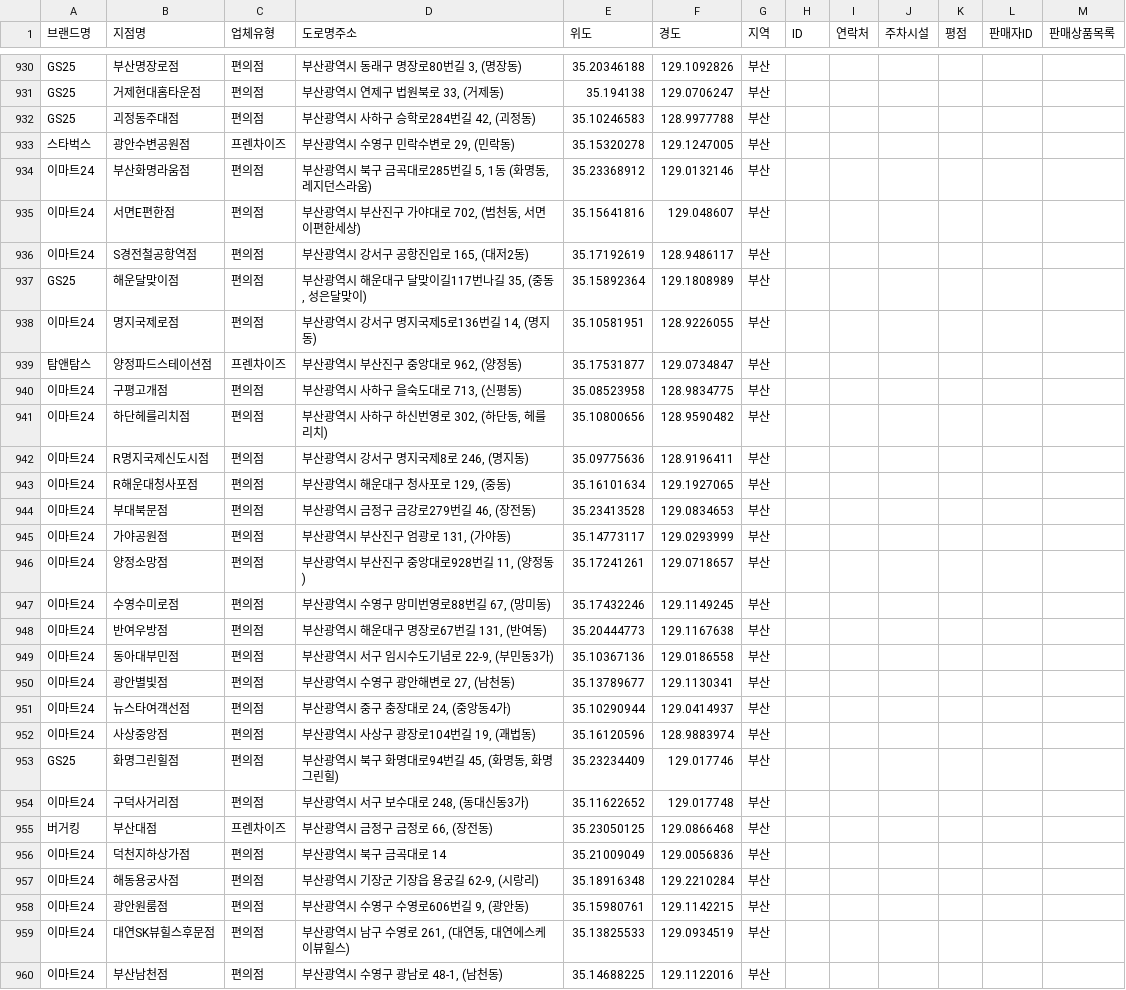
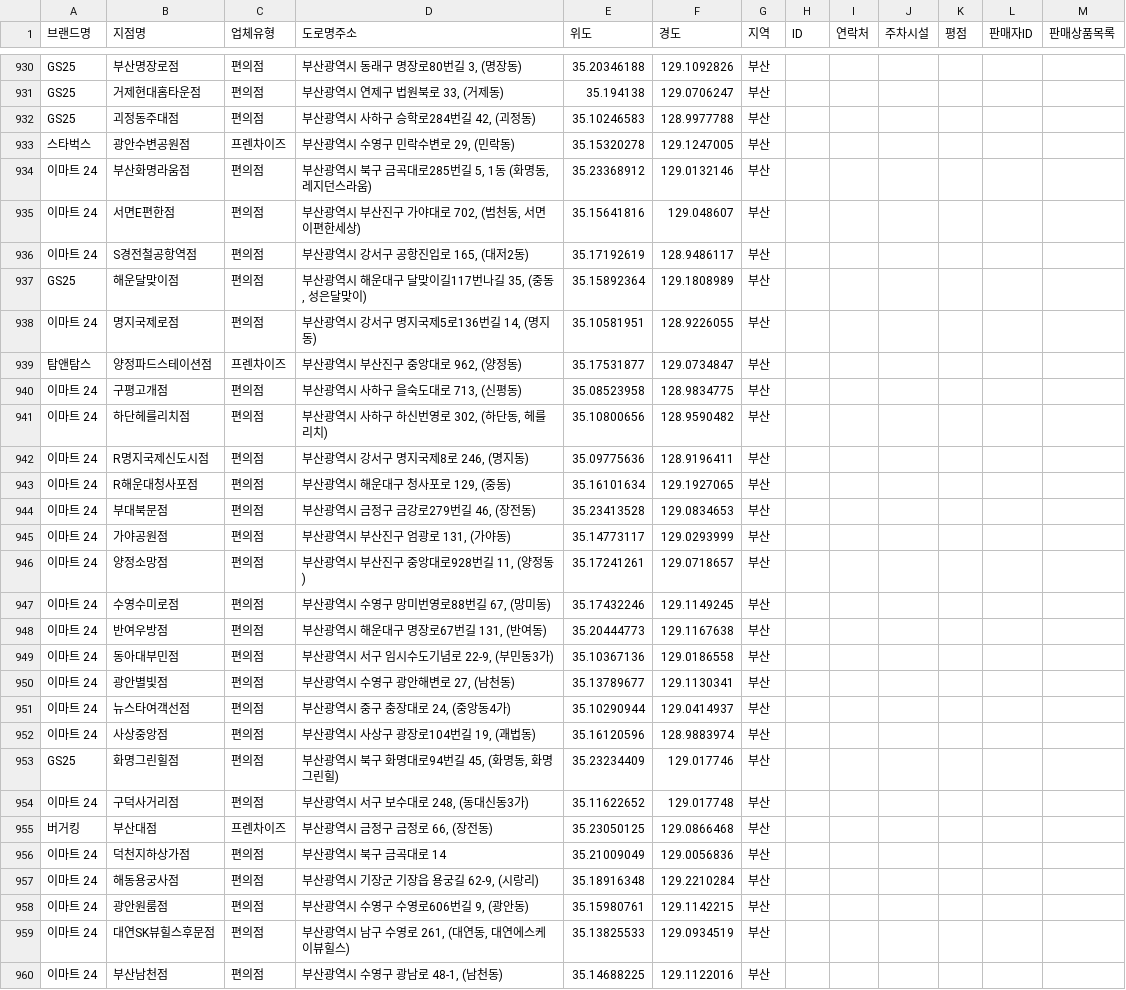
Before and after one commit to yeonsu1936/TIL, a CSV file: 1019/alpha_busan_market.csv, drawn as a sheet; only a part is shown, gaps mark what is left out; the diff covers the shown part only.

```diff
--- a/1019/alpha_busan_market.csv
+++ b/1019/alpha_busan_market.csv
@@ -933,28 +933,28 @@ GS25,괴정동주대점,편의점,"부산광역시 사하구 승학로284번길
 스타벅스,광안수변공원점,프렌차이즈,"부산광역시 수영구 민락수변로 29, (민락동)",35.15320278,129.1247005,부산,,,,,,
-이마트24,부산화명라움점,편의점,"부산광역시 북구 금곡대로285번길 5, 1동  (화명동, 레지던스라움)",35.23368912,129.0132146,부산,,,,,,
-이마트24,서면E편한점,편의점,"부산광역시 부산진구 가야대로 702, (범천동, 서면이편한세상)",35.15641816,129.048607,부산,,,,,,
-이마트24,S경전철공항역점,편의점,"부산광역시 강서구 공항진입로 165, (대저2동)",35.17192619,128.9486117,부산,,,,,,
+이마트 24,부산화명라움점,편의점,"부산광역시 북구 금곡대로285번길 5, 1동  (화명동, 레지던스라움)",35.23368912,129.0132146,부산,,,,,,
+이마트 24,서면E편한점,편의점,"부산광역시 부산진구 가야대로 702, (범천동, 서면이편한세상)",35.15641816,129.048607,부산,,,,,,
+이마트 24,S경전철공항역점,편의점,"부산광역시 강서구 공항진입로 165, (대저2동)",35.17192619,128.9486117,부산,,,,,,
 GS25,해운달맞이점,편의점,"부산광역시 해운대구 달맞이길117번나길 35, (중동, 성은달맞이)",35.15892364,129.1808989,부산,,,,,,
-이마트24,명지국제로점,편의점,"부산광역시 강서구 명지국제5로136번길 14, (명지동)",35.10581951,128.9226055,부산,,,,,,
+이마트 24,명지국제로점,편의점,"부산광역시 강서구 명지국제5로136번길 14, (명지동)",35.10581951,128.9226055,부산,,,,,,
 탐앤탐스,양정파드스테이션점,프렌차이즈,"부산광역시 부산진구 중앙대로 962, (양정동)",35.17531877,129.0734847,부산,,,,,,
-이마트24,구평고개점,편의점,"부산광역시 사하구 을숙도대로 713, (신평동)",35.08523958,128.9834775,부산,,,,,,
-이마트24,하단헤를리치점,편의점,"부산광역시 사하구 하신번영로 302, (하단동, 헤를리치)",35.10800656,128.9590482,부산,,,,,,
-이마트24,R명지국제신도시점,편의점,"부산광역시 강서구 명지국제8로 246, (명지동)",35.09775636,128.9196411,부산,,,,,,
-이마트24,R해운대청사포점,편의점,"부산광역시 해운대구 청사포로 129, (중동)",35.16101634,129.1927065,부산,,,,,,
-이마트24,부대북문점,편의점,"부산광역시 금정구 금강로279번길 46, (장전동)",35.23413528,129.0834653,부산,,,,,,
-이마트24,가야공원점,편의점,"부산광역시 부산진구 엄광로 131, (가야동)",35.14773117,129.0293999,부산,,,,,,
-이마트24,양정소망점,편의점,"부산광역시 부산진구 중앙대로928번길 11, (양정동)",35.17241261,129.0718657,부산,,,,,,
-이마트24,수영수미로점,편의점,"부산광역시 수영구 망미번영로88번길 67, (망미동)",35.17432246,129.1149245,부산,,,,,,
-이마트24,반여우방점,편의점,"부산광역시 해운대구 명장로67번길 131, (반여동)",35.20444773,129.1167638,부산,,,,,,
-이마트24,동아대부민점,편의점,"부산광역시 서구 임시수도기념로 22-9, (부민동3가)",35.10367136,129.0186558,부산,,,,,,
-이마트24,광안별빛점,편의점,"부산광역시 수영구 광안해변로 27, (남천동)",35.13789677,129.1130341,부산,,,,,,
-이마트24,뉴스타여객선점,편의점,"부산광역시 중구 충장대로 24, (중앙동4가)",35.10290944,129.0414937,부산,,,,,,
-이마트24,사상중앙점,편의점,"부산광역시 사상구 광장로104번길 19, (괘법동)",35.16120596,128.9883974,부산,,,,,,
+이마트 24,구평고개점,편의점,"부산광역시 사하구 을숙도대로 713, (신평동)",35.08523958,128.9834775,부산,,,,,,
+이마트 24,하단헤를리치점,편의점,"부산광역시 사하구 하신번영로 302, (하단동, 헤를리치)",35.10800656,128.9590482,부산,,,,,,
+이마트 24,R명지국제신도시점,편의점,"부산광역시 강서구 명지국제8로 246, (명지동)",35.09775636,128.9196411,부산,,,,,,
+이마트 24,R해운대청사포점,편의점,"부산광역시 해운대구 청사포로 129, (중동)",35.16101634,129.1927065,부산,,,,,,
+이마트 24,부대북문점,편의점,"부산광역시 금정구 금강로279번길 46, (장전동)",35.23413528,129.0834653,부산,,,,,,
+이마트 24,가야공원점,편의점,"부산광역시 부산진구 엄광로 131, (가야동)",35.14773117,129.0293999,부산,,,,,,
+이마트 24,양정소망점,편의점,"부산광역시 부산진구 중앙대로928번길 11, (양정동)",35.17241261,129.0718657,부산,,,,,,
+이마트 24,수영수미로점,편의점,"부산광역시 수영구 망미번영로88번길 67, (망미동)",35.17432246,129.1149245,부산,,,,,,
+이마트 24,반여우방점,편의점,"부산광역시 해운대구 명장로67번길 131, (반여동)",35.20444773,129.1167638,부산,,,,,,
+이마트 24,동아대부민점,편의점,"부산광역시 서구 임시수도기념로 22-9, (부민동3가)",35.10367136,129.0186558,부산,,,,,,
+이마트 24,광안별빛점,편의점,"부산광역시 수영구 광안해변로 27, (남천동)",35.13789677,129.1130341,부산,,,,,,
+이마트 24,뉴스타여객선점,편의점,"부산광역시 중구 충장대로 24, (중앙동4가)",35.10290944,129.0414937,부산,,,,,,
+이마트 24,사상중앙점,편의점,"부산광역시 사상구 광장로104번길 19, (괘법동)",35.16120596,128.9883974,부산,,,,,,
 GS25,화명그린힐점,편의점,"부산광역시 북구 화명대로94번길 45, (화명동, 화명그린힐)",35.23234409,129.017746,부산,,,,,,
-이마트24,구덕사거리점,편의점,"부산광역시 서구 보수대로 248, (동대신동3가)",35.11622652,129.017748,부산,,,,,,
+이마트 24,구덕사거리점,편의점,"부산광역시 서구 보수대로 248, (동대신동3가)",35.11622652,129.017748,부산,,,,,,
 버거킹,부산대점,프렌차이즈,"부산광역시 금정구 금정로 66, (장전동)",35.23050125,129.0866468,부산,,,,,,
-이마트24,덕천지하상가점,편의점,부산광역시 북구 금곡대로 14,35.21009049,129.0056836,부산,,,,,,
-이마트24,해동용궁사점,편의점,"부산광역시 기장군 기장읍 용궁길 62-9, (시랑리)",35.18916348,129.2210284,부산,,,,,,
-이마트24,광안원룸점,편의점,"부산광역시 수영구 수영로606번길 9, (광안동)",35.15980761,129.1142215,부산,,,,,,
-이마트24,대연SK뷰힐스후문점,편의점,"부산광역시 남구 수영로 261, (대연동, 대연에스케이뷰힐스)",35.13825533,129.0934519,부산,,,,,,
-이마트24,부산남천점,편의점,"부산광역시 수영구 광남로 48-1, (남천동)",35.14688225,129.1122016,부산,,,,,,
+이마트 24,덕천지하상가점,편의점,부산광역시 북구 금곡대로 14,35.21009049,129.0056836,부산,,,,,,
+이마트 24,해동용궁사점,편의점,"부산광역시 기장군 기장읍 용궁길 62-9, (시랑리)",35.18916348,129.2210284,부산,,,,,,
+이마트 24,광안원룸점,편의점,"부산광역시 수영구 수영로606번길 9, (광안동)",35.15980761,129.1142215,부산,,,,,,
+이마트 24,대연SK뷰힐스후문점,편의점,"부산광역시 남구 수영로 261, (대연동, 대연에스케이뷰힐스)",35.13825533,129.0934519,부산,,,,,,
+이마트 24,부산남천점,편의점,"부산광역시 수영구 광남로 48-1, (남천동)",35.14688225,129.1122016,부산,,,,,,
```
Also changed, not shown: 89 edited cells elsewhere in this file.
